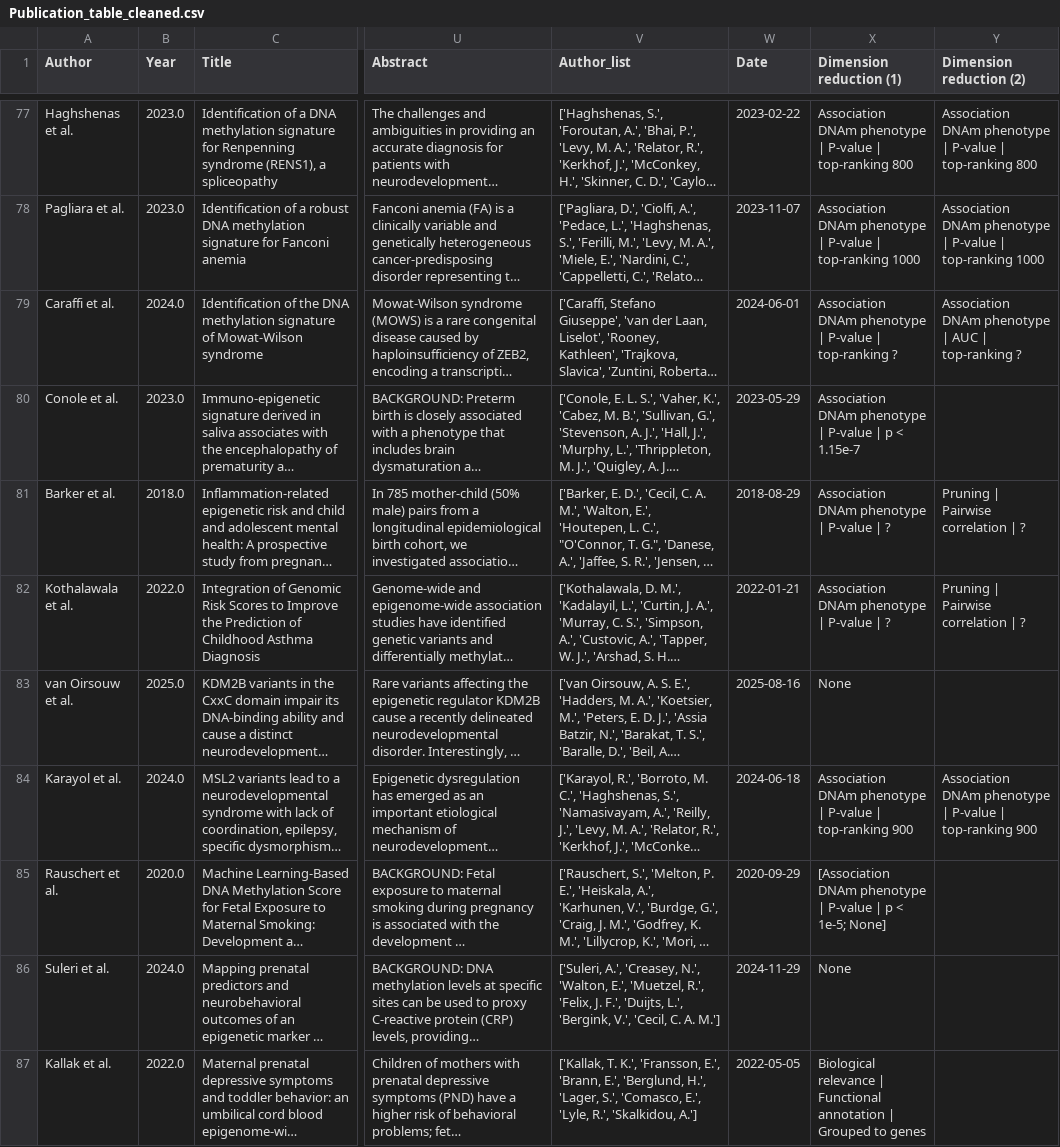
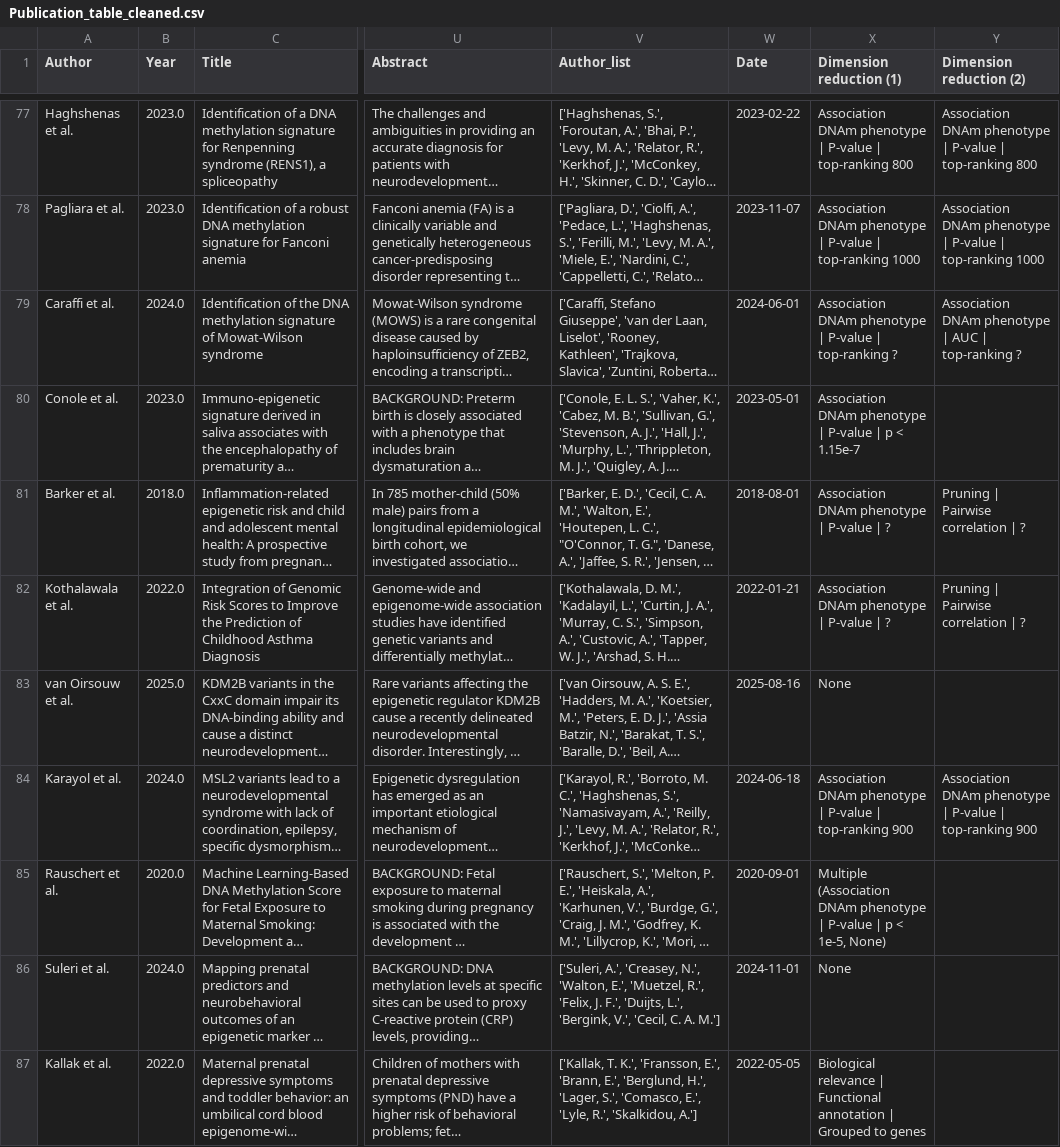
Before and after one commit to inDEPTHlab/DeMetRA-review, a CSV file: assets/Publication_table_cleaned.csv, drawn as a sheet; only a part is shown, gaps mark what is left out; long unchanged cells end in …; the diff covers the shown part only; the diff names each change by its address in the sheet, - before the commit and + after, or states it on an @@ line.

```diff
--- a/assets/Publication_table_cleaned.csv
+++ b/assets/Publication_table_cleaned.csv
-W80 (Date): 2023-05-29
+W80 (Date): 2023-05-01
-W81 (Date): 2018-08-29
+W81 (Date): 2018-08-01
-W85 (Date): 2020-09-29
+W85 (Date): 2020-09-01
-X85 (Dimension reduction (1)): [Association DNAm phenotype | P-value | p < 1e-5; None]
+X85 (Dimension reduction (1)): Multiple (Association DNAm phenotype | P-value | p < 1e-5, None)
-W86 (Date): 2024-11-29
+W86 (Date): 2024-11-01
```
Also changed, not shown: 58 edited cells elsewhere in this file, 9 other files.
